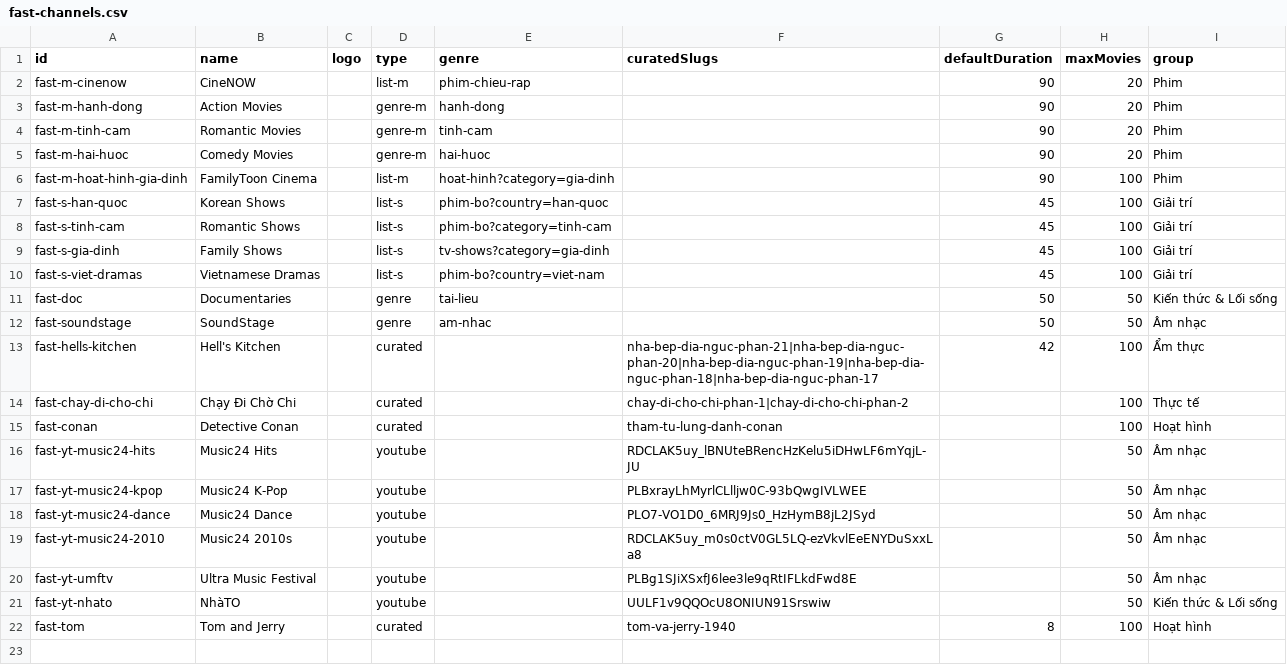
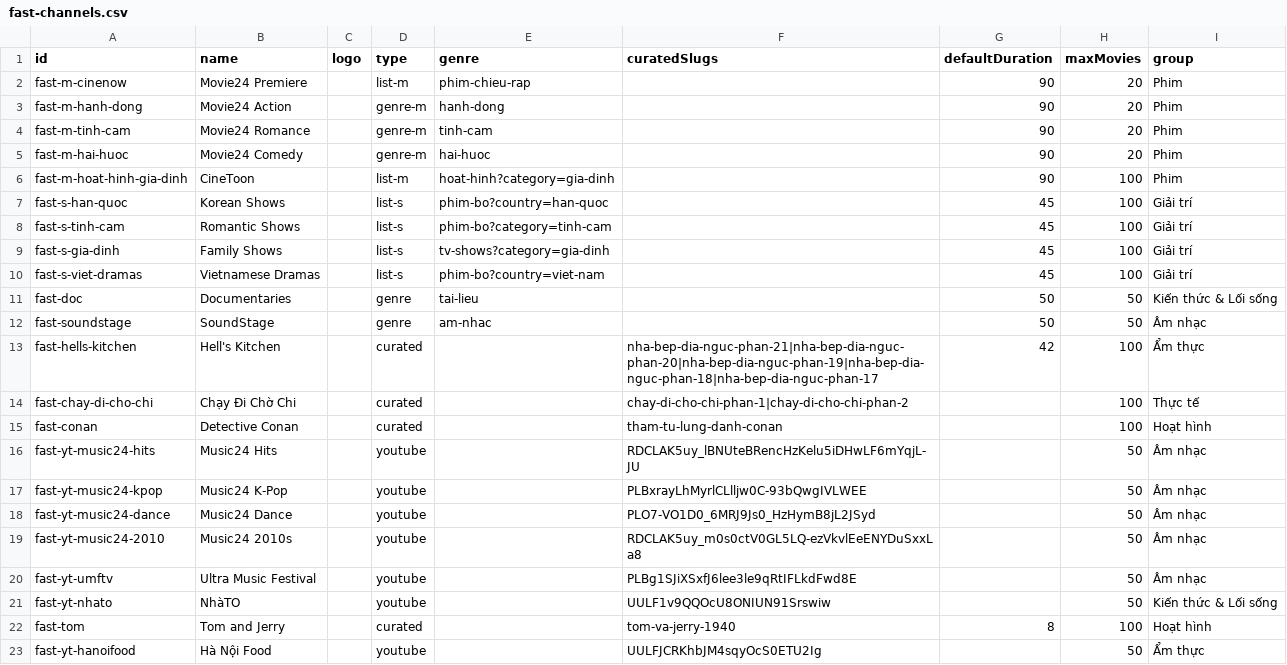
Before and after one commit to ducnt123/tvtools, a CSV file: fast-channels.csv, drawn as a sheet.

Commit message:
Update fast-channels.csv

```diff
--- a/fast-channels.csv
+++ b/fast-channels.csv
@@ -1,7 +1,7 @@
 id,name,logo,type,genre,curatedSlugs,defaultDuration,maxMovies,group
-fast-m-cinenow,CineNOW,,list-m,phim-chieu-rap,,90,20,Phim
-fast-m-hanh-dong,Action Movies,,genre-m,hanh-dong,,90,20,Phim
-fast-m-tinh-cam,Romantic Movies,,genre-m,tinh-cam,,90,20,Phim
-fast-m-hai-huoc,Comedy Movies,,genre-m,hai-huoc,,90,20,Phim
-fast-m-hoat-hinh-gia-dinh,FamilyToon Cinema,,list-m,hoat-hinh?category=gia-dinh,,90,100,Phim
+fast-m-cinenow,Movie24 Premiere,,list-m,phim-chieu-rap,,90,20,Phim
+fast-m-hanh-dong,Movie24 Action,,genre-m,hanh-dong,,90,20,Phim
+fast-m-tinh-cam,Movie24 Romance,,genre-m,tinh-cam,,90,20,Phim
+fast-m-hai-huoc,Movie24 Comedy,,genre-m,hai-huoc,,90,20,Phim
+fast-m-hoat-hinh-gia-dinh,CineToon,,list-m,hoat-hinh?category=gia-dinh,,90,100,Phim
 fast-s-han-quoc,Korean Shows,,list-s,phim-bo?country=han-quoc,,45,100,Giải trí
@@ -22 +22,2 @@ fast-yt-nhato,NhàTO, ,youtube,,UULF1v9QQOcU8ONIUN91Srswiw,,50,Kiến thức & L
 fast-tom,Tom and Jerry,,curated,,tom-va-jerry-1940,8,100,Hoạt hình
+fast-yt-hanoifood,Hà Nội Food, ,youtube,,UULFJCRKhbJM4sqyOcS0ETU2Ig,,50,Ẩm thực
```
